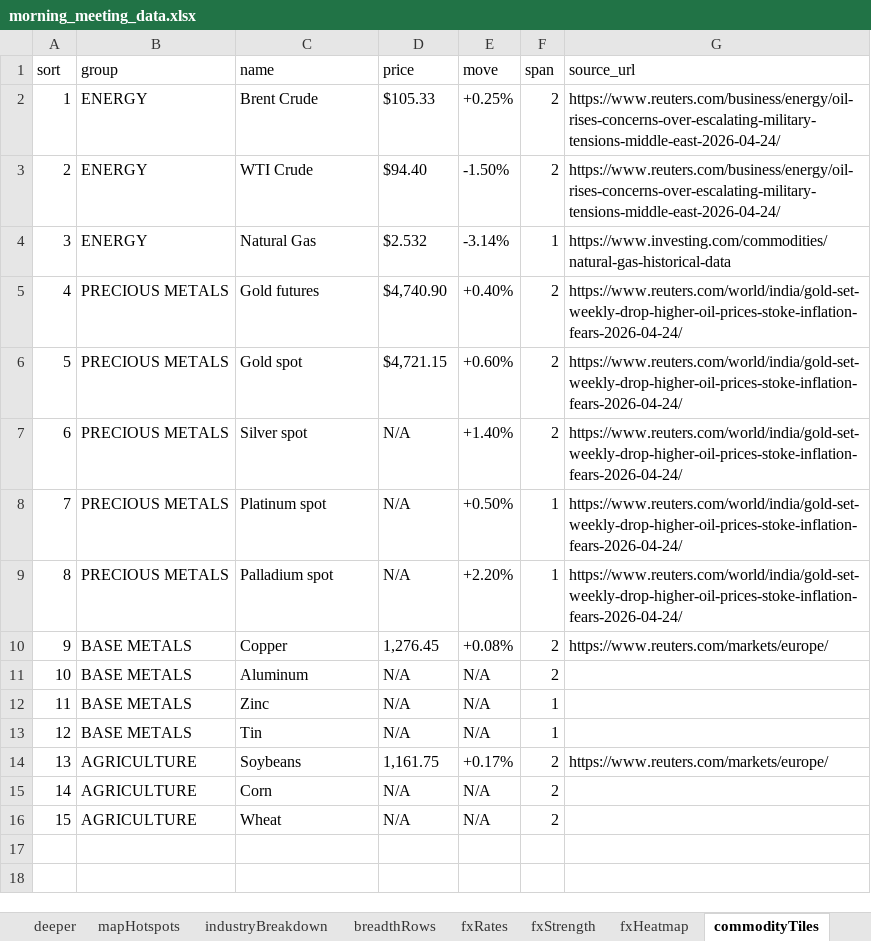
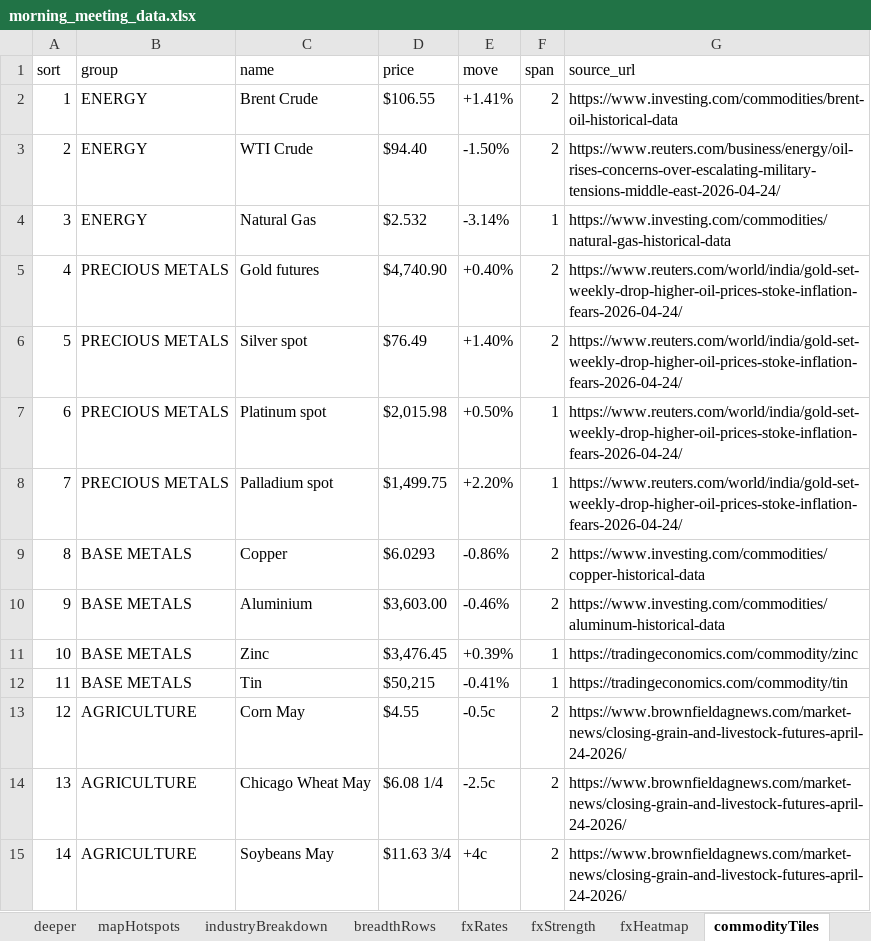
Before and after one commit to qxygen/morning_meeting, an Excel workbook: public/data/morning_meeting_data.xlsx, sheet commodityTiles, drawn as a sheet; values as stored, in another font and other column widths than the file's, no borders; removed rows and columns are numbered as before the commit, all else as after; the diff names each change by its address in the sheet, - before the commit and + after, or states it on an @@ line.

```diff
--- a/public/data/morning_meeting_data.xlsx (sheet commodityTiles)
+++ b/public/data/morning_meeting_data.xlsx (sheet commodityTiles)
-D2 (price): $105.33
+D2 (price): $106.55
-E2 (move): +0.25%
+E2 (move): +1.41%
-G2 (source_url): https://www.reuters.com/business/energy/oil-rises-concerns-over-escalating-military-tensions-middle-east-2026-04-24/
+G2 (source_url): https://www.investing.com/commodities/brent-oil-historical-data
-row 6: 5 | PRECIOUS METALS | Gold spot | $4,721.15 | +0.60% | 2 | https://www.reuters.com/world/india/gold-set-weekly-drop-higher-oil-prices-stoke-inflation-fears-2026-04-24/
@@ column A (sort) renumbered between rows 6 and 12 @@
-D6 (price): N/A
+D6 (price): $76.49
-D7 (price): N/A
+D7 (price): $2,015.98
-D8 (price): N/A
+D8 (price): $1,499.75
-D9 (price): 1,276.45
+D9 (price): $6.0293
-E9 (move): +0.08%
+E9 (move): -0.86%
-G9 (source_url): https://www.reuters.com/markets/europe/
+G9 (source_url): https://www.investing.com/commodities/copper-historical-data
-row 11: 10 | BASE METALS | Aluminum | N/A | N/A | 2
+row 10: 9 | BASE METALS | Aluminium | $3,603.00 | -0.46% | 2 | https://www.investing.com/commodities/aluminum-historical-data
-D11 (price): N/A
+D11 (price): $3,476.45
-E11 (move): N/A
+E11 (move): +0.39%
-G11 (source_url): (empty)
+G11 (source_url): https://tradingeconomics.com/commodity/zinc
-D12 (price): N/A
+D12 (price): $50,215
-E12 (move): N/A
+E12 (move): -0.41%
-G12 (source_url): (empty)
+G12 (source_url): https://tradingeconomics.com/commodity/tin
-row 14: 13 | AGRICULTURE | Soybeans | 1,161.75 | +0.17% | 2 | https://www.reuters.com/markets/europe/
-row 15: 14 | AGRICULTURE | Corn | N/A | N/A | 2
-row 16: 15 | AGRICULTURE | Wheat | N/A | N/A | 2
+row 13: 12 | AGRICULTURE | Corn May | $4.55 | -0.5c | 2 | https://www.brownfieldagnews.com/market-news/closing-grain-and-livestock-futures-april-24-2026/
+row 14: 13 | AGRICULTURE | Chicago Wheat May | $6.08 1/4 | -2.5c | 2 | https://www.brownfieldagnews.com/market-news/closing-grain-and-livestock-futures-april-24-2026/
+row 15: 14 | AGRICULTURE | Soybeans May | $11.63 3/4 | +4c | 2 | https://www.brownfieldagnews.com/market-news/closing-grain-and-livestock-futures-april-24-2026/
```
Also changed, not shown: sheet snapshot, sheet deeper, sheet mainChart, sheet sources, sheet news, sheet marketStats, 15 more sheets, other sheet tabs.
